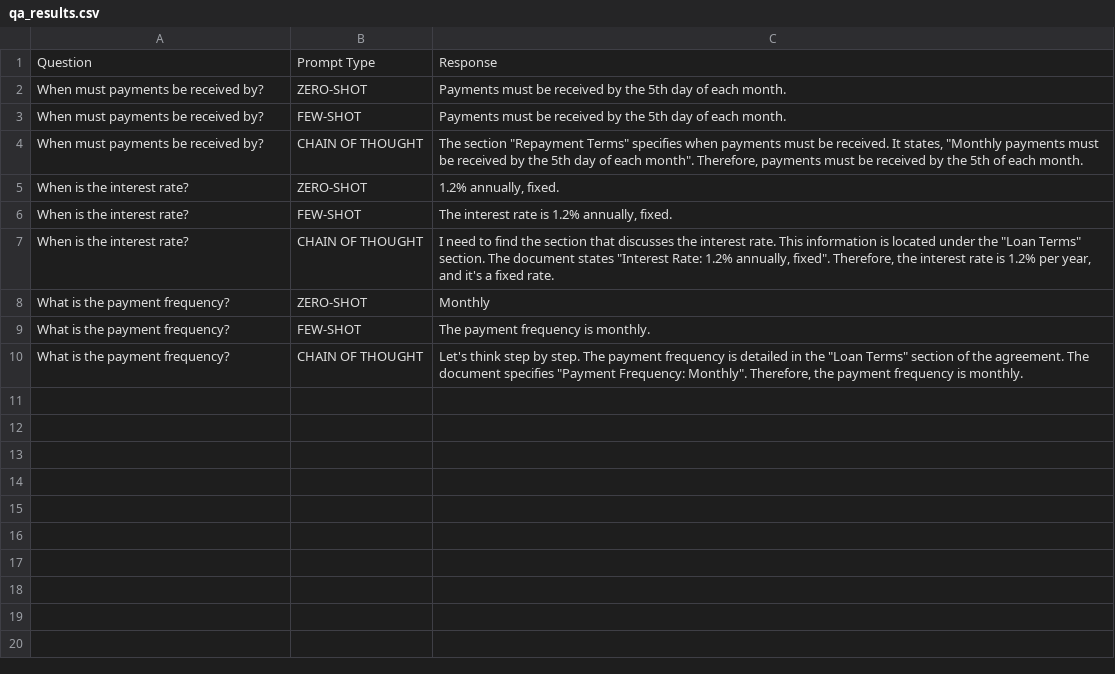
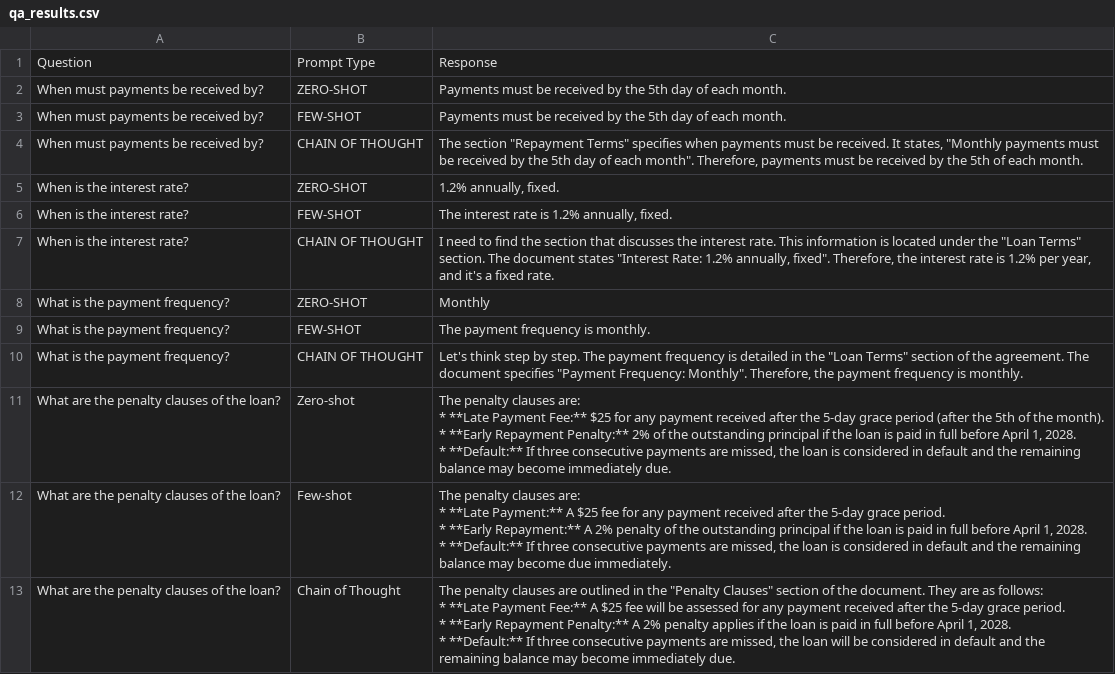
Before and after one commit to owenwienczkowski/Prompt-Based-Financial-QA-Assistant, a CSV file: qa_results.csv, drawn as a sheet; ↵ is a line break in a cell; the diff names each change by its address in the sheet, - before the commit and + after, or states it on an @@ line.

```diff
--- a/qa_results.csv
+++ b/qa_results.csv
+row 11: What are the penalty clauses of the loan? | Zero-shot | The penalty clauses are: ↵ * **Late Payment Fee:** $25 for any payment received after the 5-day grace period (after the 5th of the month). ↵ * **Early Repayment Penalty:** 2% of the outstanding principal if the loan is paid in full before April 1, 2028. ↵ * **Default:** If three consecutive payments are missed, the loan is considered in default and the remaining balance may become immediately due.
+row 12: What are the penalty clauses of the loan? | Few-shot | The penalty clauses are: ↵ * **Late Payment:** A $25 fee for any payment received after the 5-day grace period. ↵ * **Early Repayment:** A 2% penalty of the outstanding principal if the loan is paid in full before April 1, 2028. ↵ * **Default:** If three consecutive payments are missed, the loan is considered in default and the remaining balance may become due immediately.
+row 13: What are the penalty clauses of the loan? | Chain of Thought | The penalty clauses are outlined in the "Penalty Clauses" section of the document. They are as follows: ↵ * **Late Payment Fee:** A $25 fee will be assessed for any payment received after the 5-day grace period. ↵ * **Early Repayment Penalty:** A 2% penalty applies if the loan is paid in full before April 1, 2028. ↵ * **Default:** If three consecutive payments are missed, the loan will be considered in default and the remaining balance may become immediately due.
```
Also changed, not shown: 3 other files.
